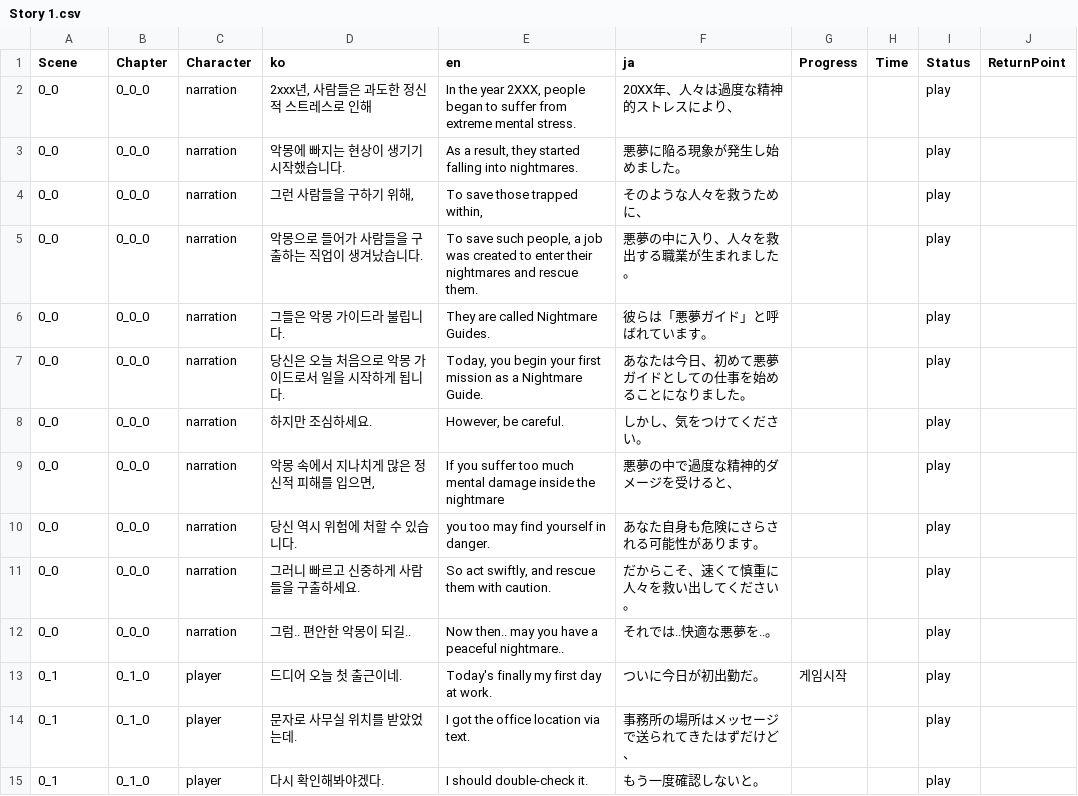
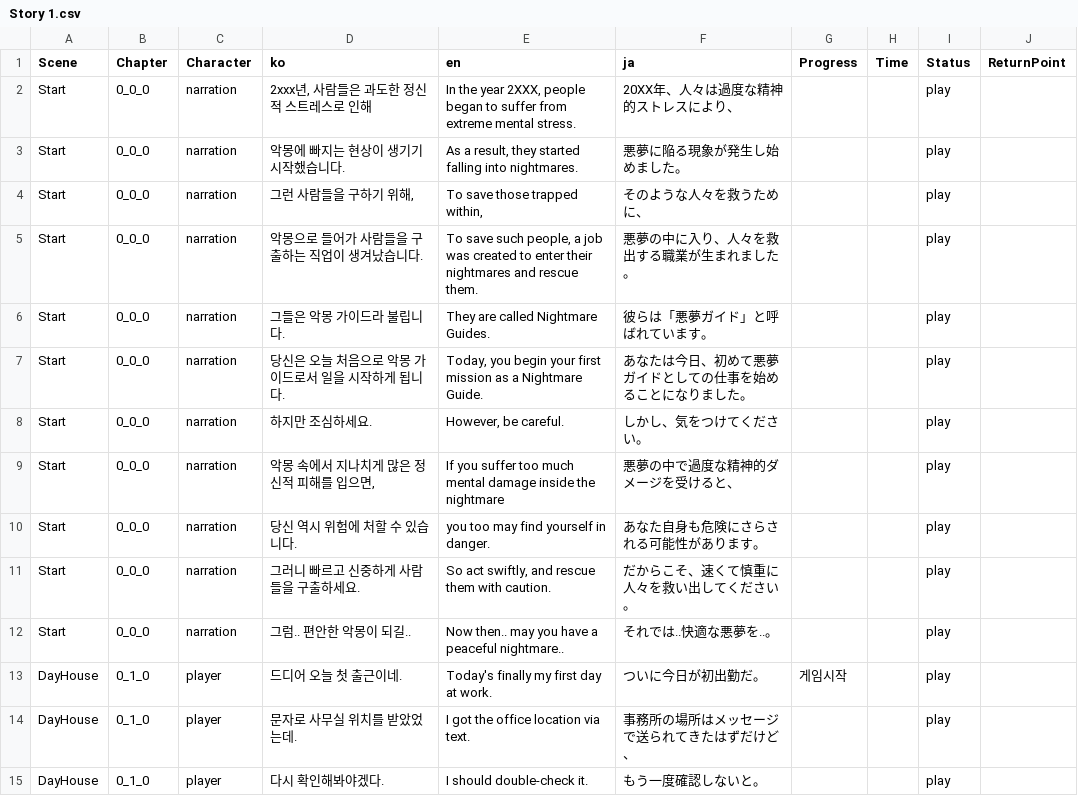
Before and after one commit to Nightmare-Guide/Nightmare-Guide, a CSV file: Assets/Resources/Story/Story 1.csv, drawn as a sheet; only a part is shown; the diff covers the shown part only.

Commit message:
data save
데이터 저장로직 수정

```diff
--- a/Assets/Resources/Story/Story 1.csv
+++ b/Assets/Resources/Story/Story 1.csv
@@ -1,15 +1,15 @@
 Scene,Chapter,Character,ko,en,ja,Progress,Time,Status,ReturnPoint
-0_0,0_0_0,narration,"2xxx년, 사람들은 과도한 정신적 스트레스로 인해","In the year 2XXX, people began to suffer from extreme mental stress. ",20XX年、人々は過度な精神的ストレスにより、,,,play,
-0_0,0_0_0,narration,악몽에 빠지는 현상이 생기기 시작했습니다.,"As a result, they started falling into nightmares.",悪夢に陥る現象が発生し始めました。,,,play,
-0_0,0_0_0,narration,"그런 사람들을 구하기 위해,","To save those trapped within,",そのような人々を救うために、,,,play,
-0_0,0_0_0,narration,악몽으로 들어가 사람들을 구출하는 직업이 생겨났습니다.,"To save such people, a job was created to enter their nightmares and rescue them.",悪夢の中に入り、人々を救出する職業が生まれました。,,,play,
-0_0,0_0_0,narration,그들은 악몽 가이드라 불립니다.,They are called Nightmare Guides.,彼らは「悪夢ガイド」と呼ばれています。,,,play,
-0_0,0_0_0,narration,당신은 오늘 처음으로 악몽 가이드로서 일을 시작하게 됩니다.,"Today, you begin your first mission as a Nightmare Guide.",あなたは今日、初めて悪夢ガイドとしての仕事を始めることになりました。,,,play,
-0_0,0_0_0,narration,하지만 조심하세요.,"However, be careful.",しかし、気をつけてください。,,,play,
-0_0,0_0_0,narration,"악몽 속에서 지나치게 많은 정신적 피해를 입으면,",If you suffer too much mental damage inside the nightmare,悪夢の中で過度な精神的ダメージを受けると、,,,play,
-0_0,0_0_0,narration,당신 역시 위험에 처할 수 있습니다.,you too may find yourself in danger.,あなた自身も危険にさらされる可能性があります。,,,play,
-0_0,0_0_0,narration,그러니 빠르고 신중하게 사람들을 구출하세요.,"So act swiftly, and rescue them with caution.",だからこそ、速くて慎重に人々を救い出してください。,,,play,
-0_0,0_0_0,narration,그럼.. 편안한 악몽이 되길..,Now then.. may you have a peaceful nightmare..,それでは..快適な悪夢を..。,,,play,
-0_1,0_1_0,player,드디어 오늘 첫 출근이네.,Today's finally my first day at work.,ついに今日が初出勤だ。,게임시작,,play,
-0_1,0_1_0,player,문자로 사무실 위치를 받았었는데.,I got the office location via text.,事務所の場所はメッセージで送られてきたはずだけど、,,,play,
-0_1,0_1_0,player,다시 확인해봐야겠다.,I should double-check it.,もう一度確認しないと。,,,play,
+Start,0_0_0,narration,"2xxx년, 사람들은 과도한 정신적 스트레스로 인해","In the year 2XXX, people began to suffer from extreme mental stress. ",20XX年、人々は過度な精神的ストレスにより、,,,play,
+Start,0_0_0,narration,악몽에 빠지는 현상이 생기기 시작했습니다.,"As a result, they started falling into nightmares.",悪夢に陥る現象が発生し始めました。,,,play,
+Start,0_0_0,narration,"그런 사람들을 구하기 위해,","To save those trapped within,",そのような人々を救うために、,,,play,
+Start,0_0_0,narration,악몽으로 들어가 사람들을 구출하는 직업이 생겨났습니다.,"To save such people, a job was created to enter their nightmares and rescue them.",悪夢の中に入り、人々を救出する職業が生まれました。,,,play,
+Start,0_0_0,narration,그들은 악몽 가이드라 불립니다.,They are called Nightmare Guides.,彼らは「悪夢ガイド」と呼ばれています。,,,play,
+Start,0_0_0,narration,당신은 오늘 처음으로 악몽 가이드로서 일을 시작하게 됩니다.,"Today, you begin your first mission as a Nightmare Guide.",あなたは今日、初めて悪夢ガイドとしての仕事を始めることになりました。,,,play,
+Start,0_0_0,narration,하지만 조심하세요.,"However, be careful.",しかし、気をつけてください。,,,play,
+Start,0_0_0,narration,"악몽 속에서 지나치게 많은 정신적 피해를 입으면,",If you suffer too much mental damage inside the nightmare,悪夢の中で過度な精神的ダメージを受けると、,,,play,
+Start,0_0_0,narration,당신 역시 위험에 처할 수 있습니다.,you too may find yourself in danger.,あなた自身も危険にさらされる可能性があります。,,,play,
+Start,0_0_0,narration,그러니 빠르고 신중하게 사람들을 구출하세요.,"So act swiftly, and rescue them with caution.",だからこそ、速くて慎重に人々を救い出してください。,,,play,
+Start,0_0_0,narration,그럼.. 편안한 악몽이 되길..,Now then.. may you have a peaceful nightmare..,それでは..快適な悪夢を..。,,,play,
+DayHouse,0_1_0,player,드디어 오늘 첫 출근이네.,Today's finally my first day at work.,ついに今日が初出勤だ。,게임시작,,play,
+DayHouse,0_1_0,player,문자로 사무실 위치를 받았었는데.,I got the office location via text.,事務所の場所はメッセージで送られてきたはずだけど、,,,play,
+DayHouse,0_1_0,player,다시 확인해봐야겠다.,I should double-check it.,もう一度確認しないと。,,,play,
```
Also changed, not shown: 102 edited cells elsewhere in this file, 8 other files.
